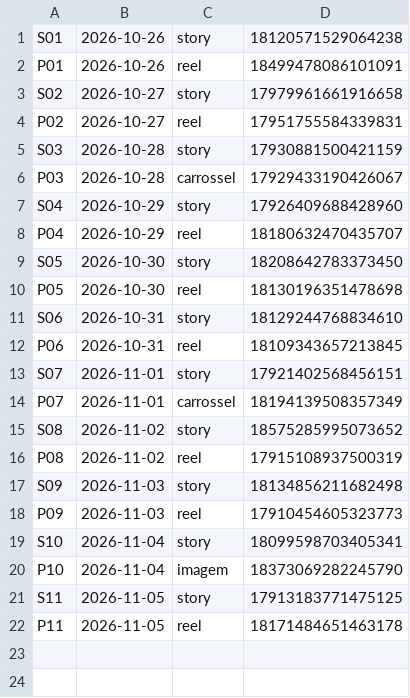
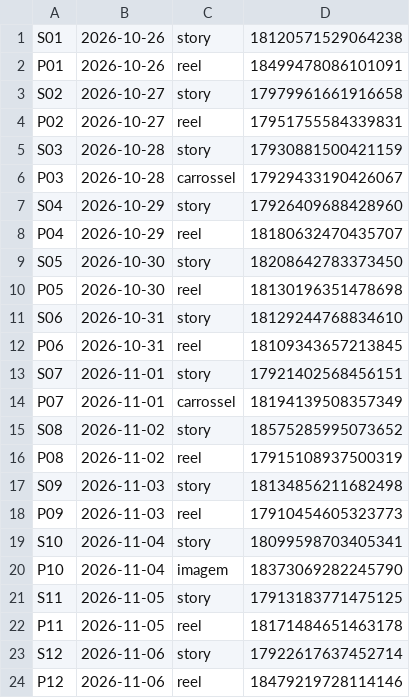
Before and after one commit to langtecnologias-cpu/lang-instagram, a CSV file: postado.csv, drawn as a sheet.

```diff
--- a/postado.csv
+++ b/postado.csv
@@ -22 +22,3 @@ S11;2026-11-05;story;17913183771475125
 P11;2026-11-05;reel;18171484651463178
+S12;2026-11-06;story;17922617637452714
+P12;2026-11-06;reel;18479219728114146
```
Also changed, not shown: postado_lote2.csv.
